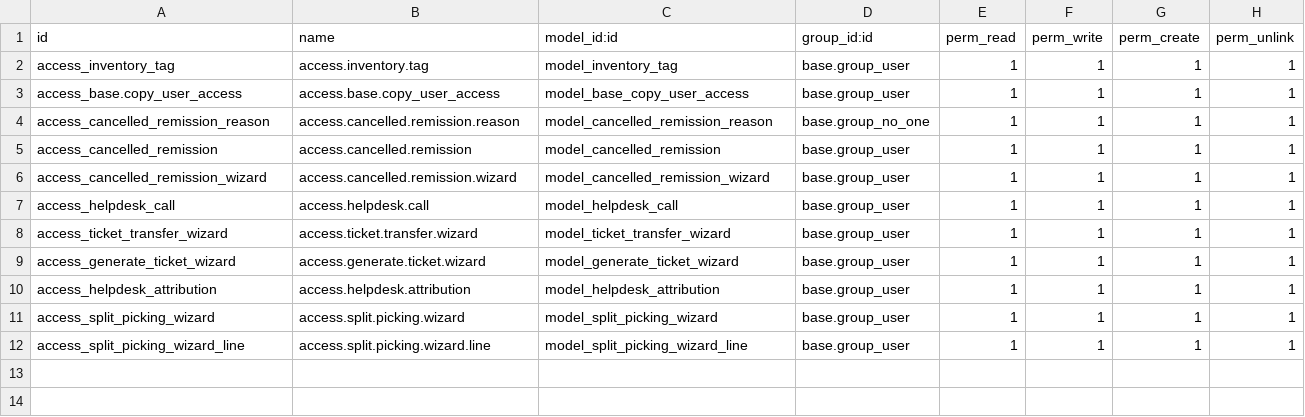
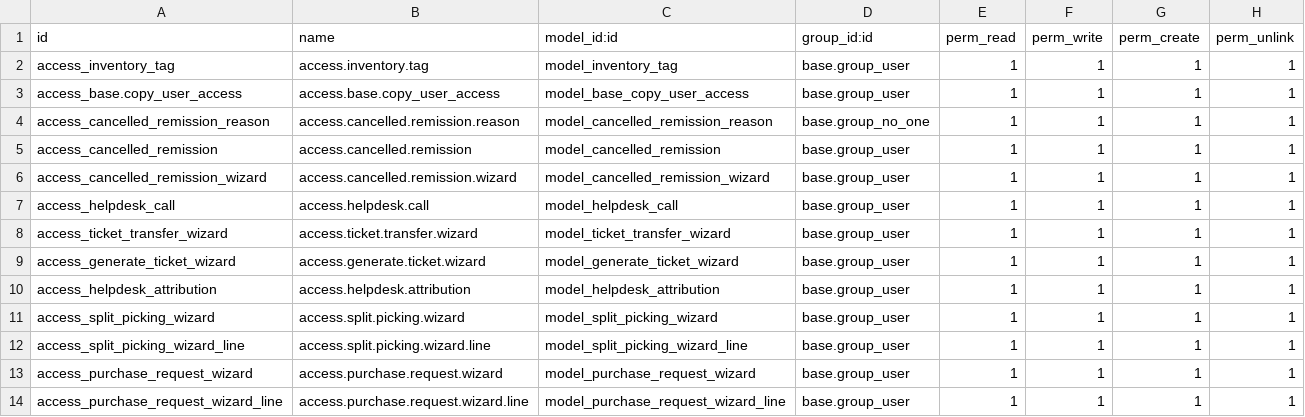
Before and after one commit to ougc27/xe-seguridad, a CSV file: xe_pacific/security/ir.model.access.csv, drawn as a sheet.

Commit message:
[ADD] Create purchase request from sale order -Whatsapp reload in assigments -Whatsapp added sequence for assign conversations and reassigned

```diff
--- a/xe_pacific/security/ir.model.access.csv
+++ b/xe_pacific/security/ir.model.access.csv
@@ -12 +12,3 @@ access_split_picking_wizard,access.split.picking.wizard,model_split_picking_wiza
 access_split_picking_wizard_line,access.split.picking.wizard.line,model_split_picking_wizard_line,base.group_user,1,1,1,1
+access_purchase_request_wizard,access.purchase.request.wizard,model_purchase_request_wizard,base.group_user,1,1,1,1
+access_purchase_request_wizard_line,access.purchase.request.wizard.line,model_purchase_request_wizard_line,base.group_user,1,1,1,1
```
Also changed, not shown: 18 other files.
